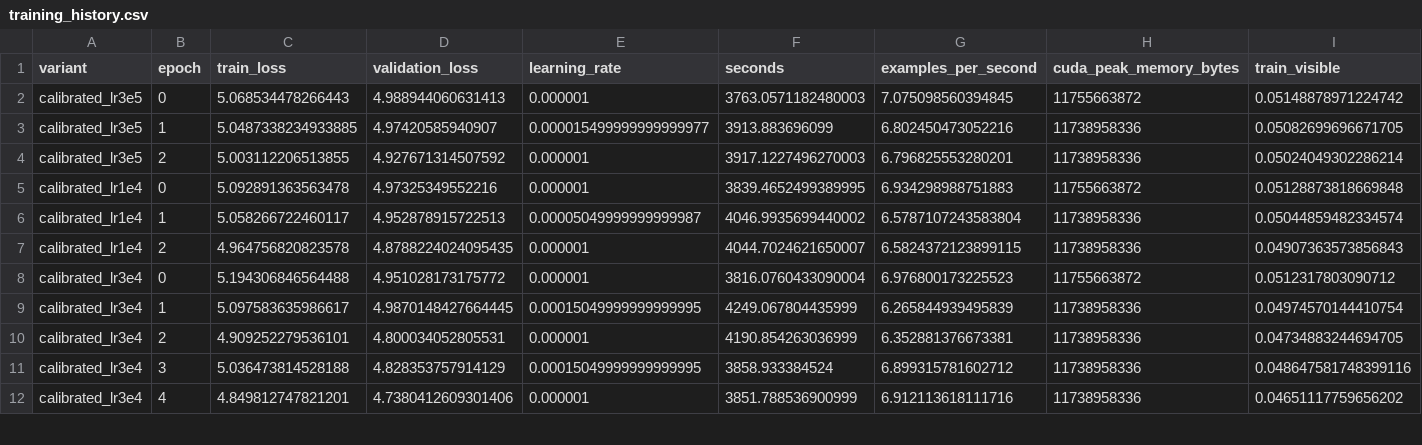
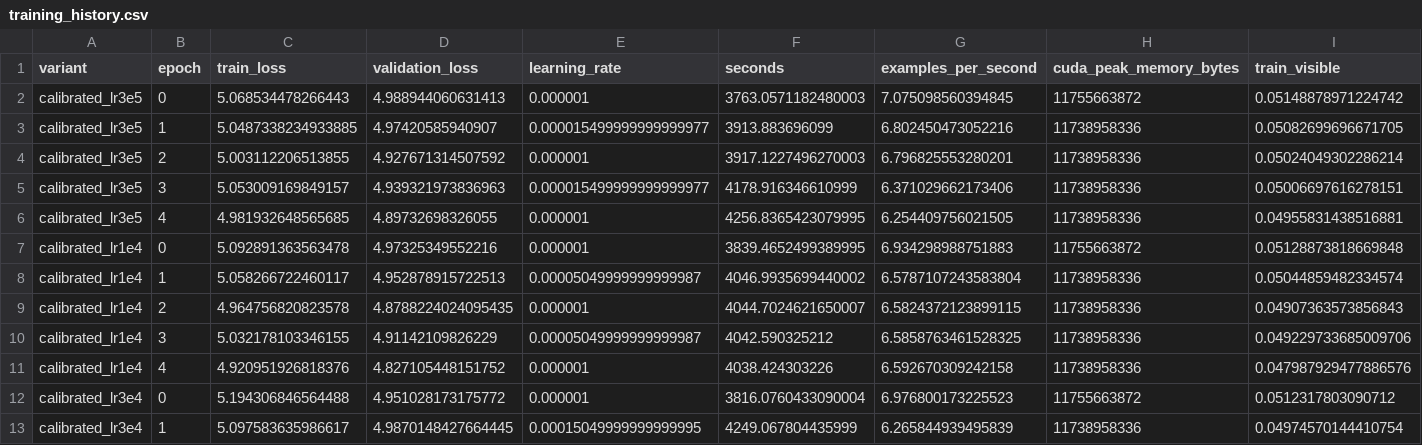
Before and after one commit to JulianAttemptsCoding/Fast-MC-CBSC, a CSV file: exhibition/data/training_history.csv, drawn as a sheet; only a part is shown; the shorter side is filled out with more unchanged rows; rows hold the shown columns only; the diff names each change by its address in the sheet, - before the commit and + after, or states it on an @@ line.

```diff
--- a/exhibition/data/training_history.csv
+++ b/exhibition/data/training_history.csv
+row 5: calibrated_lr3e5 | 3 | 5.053009169849157 | 4.939321973836963 | 0.000015499999999999977 | 4178.916346610999 | 6.371029662173406 | 11738958336 | 0.05006697616278151
+row 6: calibrated_lr3e5 | 4 | 4.981932648565685 | 4.89732698326055 | 0.000001 | 4256.8365423079995 | 6.254409756021505 | 11738958336 | 0.04955831438516881
+row 10: calibrated_lr1e4 | 3 | 5.032178103346155 | 4.91142109826229 | 0.00005049999999999987 | 4042.590325212 | 6.5858763461528325 | 11738958336 | 0.049229733685009706
+row 11: calibrated_lr1e4 | 4 | 4.920951926818376 | 4.827105448151752 | 0.000001 | 4038.424303226 | 6.592670309242158 | 11738958336 | 0.047987929477886576
```
Also changed, not shown: 31 other files.
